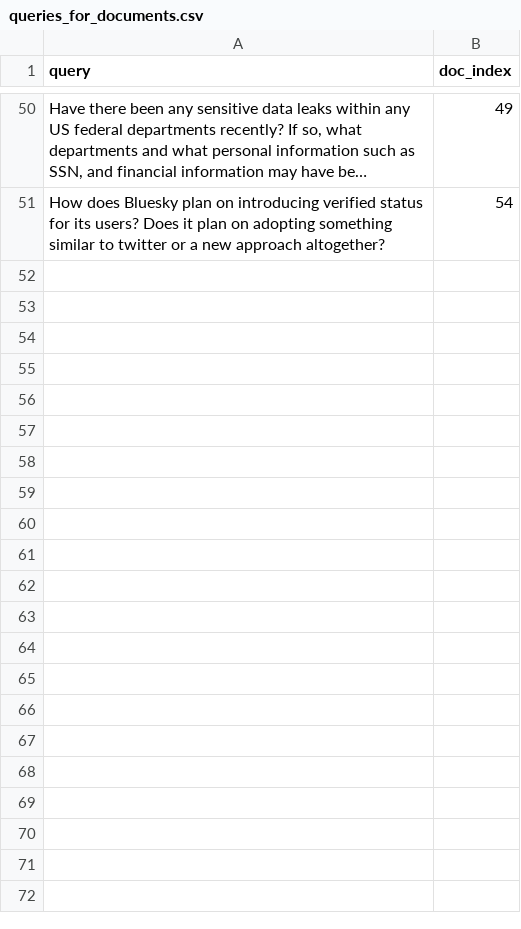
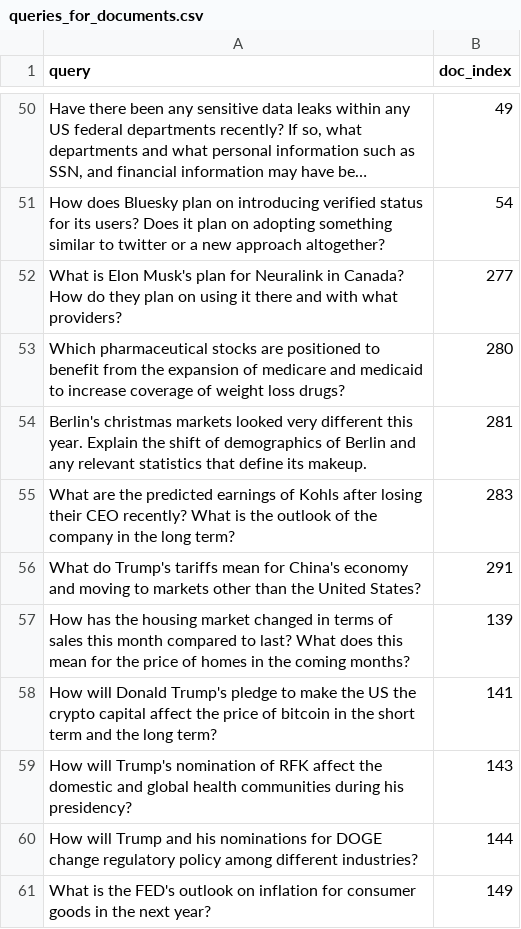
Before and after one commit to Chuchoruto/IR-With-Random-Deletion, a CSV file: queries_for_documents.csv, drawn as a sheet; only a part is shown, gaps mark what is left out; long unchanged cells end in …; the diff names each change by its address in the sheet, - before the commit and + after, or states it on an @@ line.

Commit message:
10 more

```diff
--- a/queries_for_documents.csv
+++ b/queries_for_documents.csv
+row 52: What is Elon Musk's plan for Neuralink in Canada? How do they plan on using it there and with what providers? | 277
+row 53: Which pharmaceutical stocks are positioned to benefit from the expansion of medicare and medicaid to increase coverage of weight loss drugs? | 280
+row 54: Berlin's christmas markets looked very different this year. Explain the shift of demographics of Berlin and any relevant statistics that define its makeup. | 281
+row 55: What are the predicted earnings of Kohls after losing their CEO recently? What is the outlook of the company in the long term? | 283
+row 56: What do Trump's tariffs mean for China's economy and moving to markets other than the United States? | 291
+row 57: How has the housing market changed in terms of sales this month compared to last? What does this mean for the price of homes in the coming months? | 139
+row 58: How will Donald Trump's pledge to make the US the crypto capital affect the price of bitcoin in the short term and the long term? | 141
+row 59: How will Trump's nomination of RFK affect the domestic and global health communities during his presidency? | 143
+row 60: How will Trump and his nominations for DOGE change regulatory policy among different industries? | 144
+row 61: What is the FED's outlook on inflation for consumer goods in the next year? | 149
```
